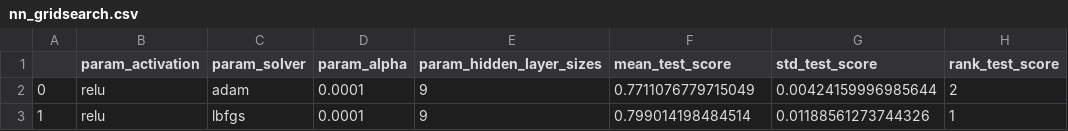
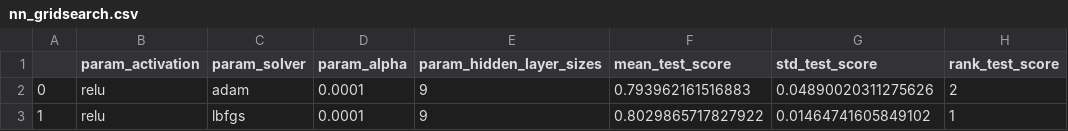
Before and after one commit to JCresent/CS434_COLL400_Project, a CSV file: Output/nn_gridsearch.csv, drawn as a sheet.

```diff
--- a/Output/nn_gridsearch.csv
+++ b/Output/nn_gridsearch.csv
@@ -1,3 +1,3 @@
 ,param_activation,param_solver,param_alpha,param_hidden_layer_sizes,mean_test_score,std_test_score,rank_test_score
-0,relu,adam,0.0001,9,0.7711076779715049,0.00424159996985644,2
-1,relu,lbfgs,0.0001,9,0.799014198484514,0.01188561273744326,1
+0,relu,adam,0.0001,9,0.793962161516883,0.04890020311275626,2
+1,relu,lbfgs,0.0001,9,0.8029865717827922,0.01464741605849102,1
```
Also changed, not shown: 3 other files.
